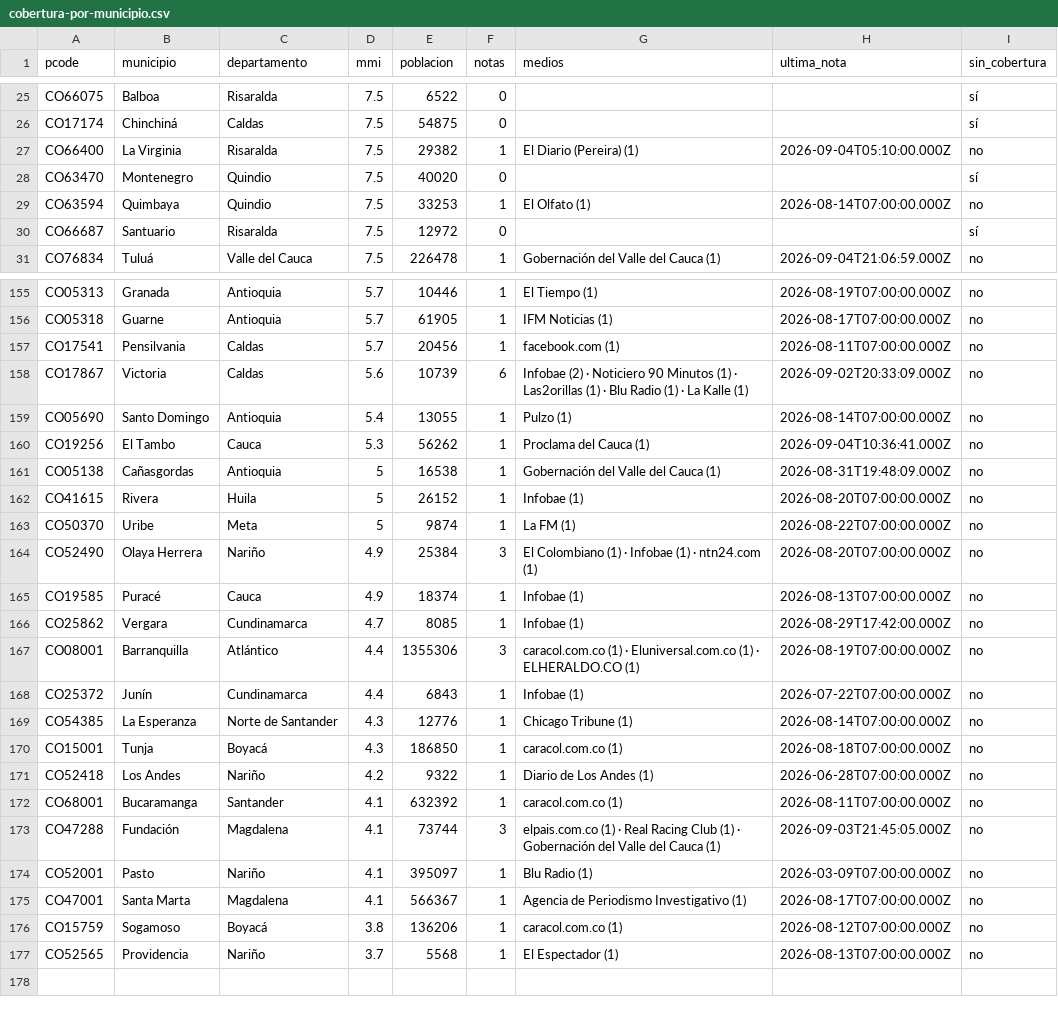
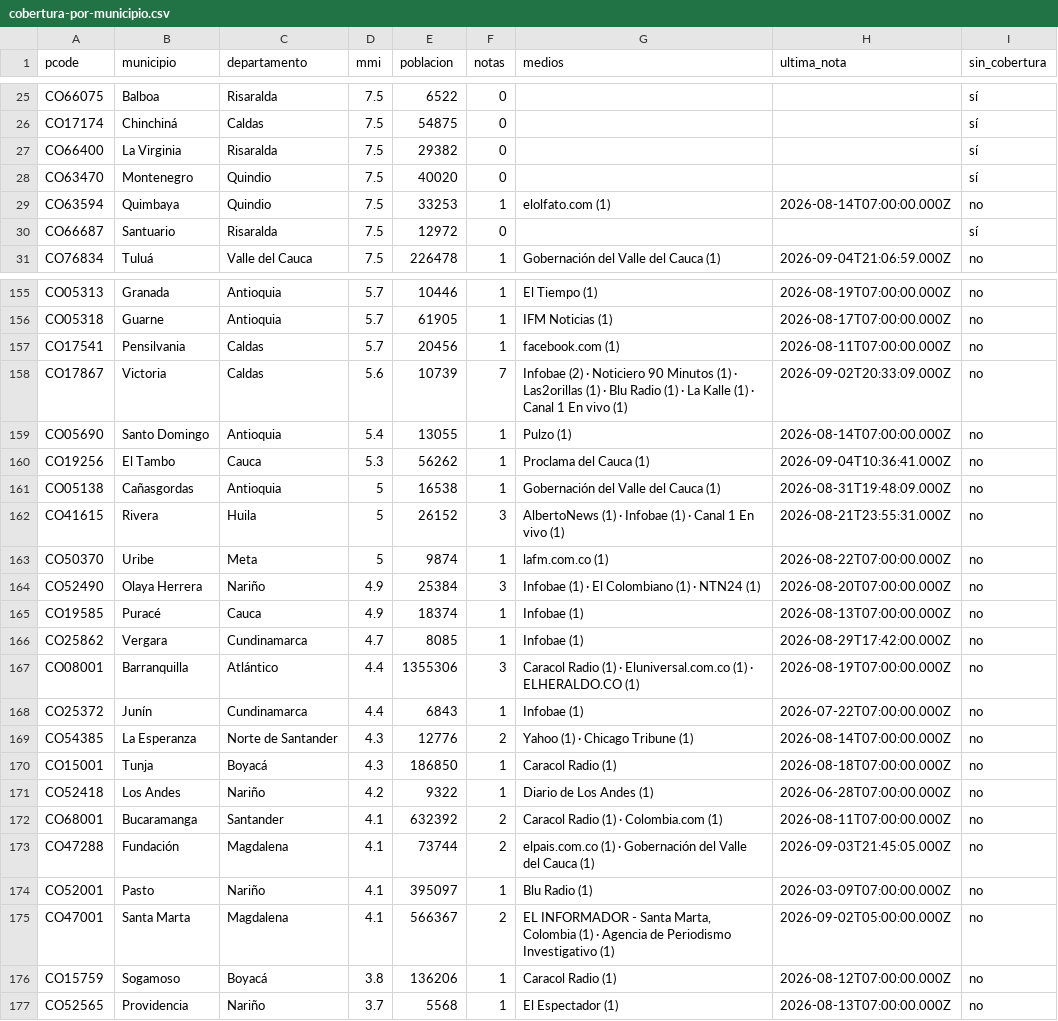
Before and after one commit to YesidAlmanzaGamba/report_cali, a CSV file: data/export/cobertura-por-municipio.csv, drawn as a sheet; only a part is shown, gaps mark what is left out; the diff covers the shown part only.

```diff
--- a/data/export/cobertura-por-municipio.csv
+++ b/data/export/cobertura-por-municipio.csv
@@ -26,5 +26,5 @@ CO66075,Balboa,Risaralda,7.5,6522,0,,,sí
 CO17174,Chinchiná,Caldas,7.5,54875,0,,,sí
-CO66400,La Virginia,Risaralda,7.5,29382,1,El Diario (Pereira) (1),2026-09-04T05:10:00.000Z,no
+CO66400,La Virginia,Risaralda,7.5,29382,0,,,sí
 CO63470,Montenegro,Quindio,7.5,40020,0,,,sí
-CO63594,Quimbaya,Quindio,7.5,33253,1,El Olfato (1),2026-08-14T07:00:00.000Z,no
+CO63594,Quimbaya,Quindio,7.5,33253,1,elolfato.com (1),2026-08-14T07:00:00.000Z,no
 CO66687,Santuario,Risaralda,7.5,12972,0,,,sí
@@ -157,3 +157,3 @@ CO05318,Guarne,Antioquia,5.7,61905,1,IFM Noticias (1),2026-08-17T07:00:00.000Z,n
 CO17541,Pensilvania,Caldas,5.7,20456,1,facebook.com (1),2026-08-11T07:00:00.000Z,no
-CO17867,Victoria,Caldas,5.6,10739,6,Infobae (2) · Noticiero 90 Minutos (1) · Las2orillas (1) · Blu Radio (1) · La Kalle (1),2026-09-02T20:33:09.000Z,no
+CO17867,Victoria,Caldas,5.6,10739,7,Infobae (2) · Noticiero 90 Minutos (1) · Las2orillas (1) · Blu Radio (1) · La Kalle (1) · Canal 1 En vivo (1),2026-09-02T20:33:09.000Z,no
 CO05690,Santo Domingo,Antioquia,5.4,13055,1,Pulzo (1),2026-08-14T07:00:00.000Z,no
@@ -161,17 +161,17 @@ CO19256,El Tambo,Cauca,5.3,56262,1,Proclama del Cauca (1),2026-09-04T10:36:41.00
 CO05138,Cañasgordas,Antioquia,5,16538,1,Gobernación del Valle del Cauca (1),2026-08-31T19:48:09.000Z,no
-CO41615,Rivera,Huila,5,26152,1,Infobae (1),2026-08-20T07:00:00.000Z,no
-CO50370,Uribe,Meta,5,9874,1,La FM (1),2026-08-22T07:00:00.000Z,no
-CO52490,Olaya Herrera,Nariño,4.9,25384,3,El Colombiano (1) · Infobae (1) · ntn24.com (1),2026-08-20T07:00:00.000Z,no
+CO41615,Rivera,Huila,5,26152,3,AlbertoNews (1) · Infobae (1) · Canal 1 En vivo (1),2026-08-21T23:55:31.000Z,no
+CO50370,Uribe,Meta,5,9874,1,lafm.com.co (1),2026-08-22T07:00:00.000Z,no
+CO52490,Olaya Herrera,Nariño,4.9,25384,3,Infobae (1) · El Colombiano (1) · NTN24 (1),2026-08-20T07:00:00.000Z,no
 CO19585,Puracé,Cauca,4.9,18374,1,Infobae (1),2026-08-13T07:00:00.000Z,no
 CO25862,Vergara,Cundinamarca,4.7,8085,1,Infobae (1),2026-08-29T17:42:00.000Z,no
-CO08001,Barranquilla,Atlántico,4.4,1355306,3,caracol.com.co (1) · Eluniversal.com.co (1) · ELHERALDO.CO (1),2026-08-19T07:00:00.000Z,no
+CO08001,Barranquilla,Atlántico,4.4,1355306,3,Caracol Radio (1) · Eluniversal.com.co (1) · ELHERALDO.CO (1),2026-08-19T07:00:00.000Z,no
 CO25372,Junín,Cundinamarca,4.4,6843,1,Infobae (1),2026-07-22T07:00:00.000Z,no
-CO54385,La Esperanza,Norte de Santander,4.3,12776,1,Chicago Tribune (1),2026-08-14T07:00:00.000Z,no
-CO15001,Tunja,Boyacá,4.3,186850,1,caracol.com.co (1),2026-08-18T07:00:00.000Z,no
+CO54385,La Esperanza,Norte de Santander,4.3,12776,2,Yahoo (1) · Chicago Tribune (1),2026-08-14T07:00:00.000Z,no
+CO15001,Tunja,Boyacá,4.3,186850,1,Caracol Radio (1),2026-08-18T07:00:00.000Z,no
 CO52418,Los Andes,Nariño,4.2,9322,1,Diario de Los Andes (1),2026-06-28T07:00:00.000Z,no
-CO68001,Bucaramanga,Santander,4.1,632392,1,caracol.com.co (1),2026-08-11T07:00:00.000Z,no
-CO47288,Fundación,Magdalena,4.1,73744,3,elpais.com.co (1) · Real Racing Club (1) · Gobernación del Valle del Cauca (1),2026-09-03T21:45:05.000Z,no
+CO68001,Bucaramanga,Santander,4.1,632392,2,Caracol Radio (1) · Colombia.com (1),2026-08-11T07:00:00.000Z,no
+CO47288,Fundación,Magdalena,4.1,73744,2,elpais.com.co (1) · Gobernación del Valle del Cauca (1),2026-09-03T21:45:05.000Z,no
 CO52001,Pasto,Nariño,4.1,395097,1,Blu Radio (1),2026-03-09T07:00:00.000Z,no
-CO47001,Santa Marta,Magdalena,4.1,566367,1,Agencia de Periodismo Investigativo (1),2026-08-17T07:00:00.000Z,no
-CO15759,Sogamoso,Boyacá,3.8,136206,1,caracol.com.co (1),2026-08-12T07:00:00.000Z,no
+CO47001,Santa Marta,Magdalena,4.1,566367,2,"EL INFORMADOR - Santa Marta, Colombia (1) · Agencia de Periodismo Investigativo (1)",2026-09-02T05:00:00.000Z,no
+CO15759,Sogamoso,Boyacá,3.8,136206,1,Caracol Radio (1),2026-08-12T07:00:00.000Z,no
 CO52565,Providencia,Nariño,3.7,5568,1,El Espectador (1),2026-08-13T07:00:00.000Z,no
```
Also changed, not shown: 28 edited cells elsewhere in this file, 5 other files.
